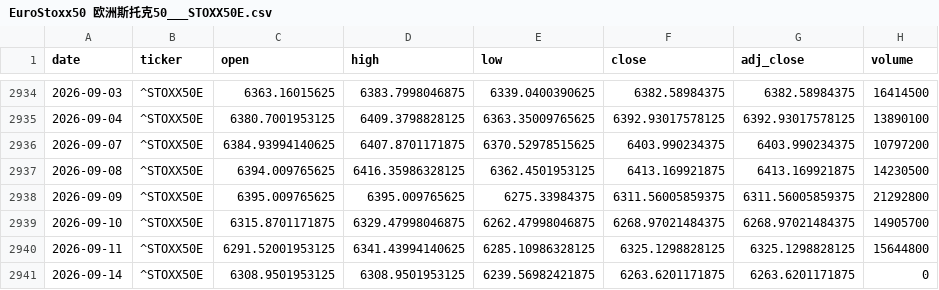
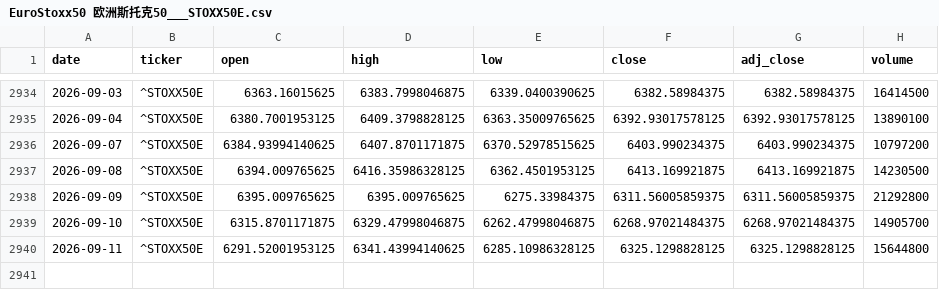
Before and after one commit to zid036116-ship-it/-, a CSV file: market_data/EuroStoxx50 欧洲斯托克50___STOXX50E.csv, drawn as a sheet; only a part is shown, gaps mark what is left out; the diff names each change by its address in the sheet, - before the commit and + after, or states it on an @@ line.

Commit message:
auto: update market_data 2026-09-14T23:13:01Z

```diff
--- a/market_data/EuroStoxx50 欧洲斯托克50___STOXX50E.csv
+++ b/market_data/EuroStoxx50 欧洲斯托克50___STOXX50E.csv
-row 2941: 2026-09-14 | ^STOXX50E | 6308.9501953125 | 6308.9501953125 | 6239.56982421875 | 6263.6201171875 | 6263.6201171875 | 0
```
Also changed, not shown: docs/market_data/SSE Composite 上证指数__000001.SS.csv, docs/market_data/中证医药ETF_159938__159938.SZ.csv, 13 other files.
